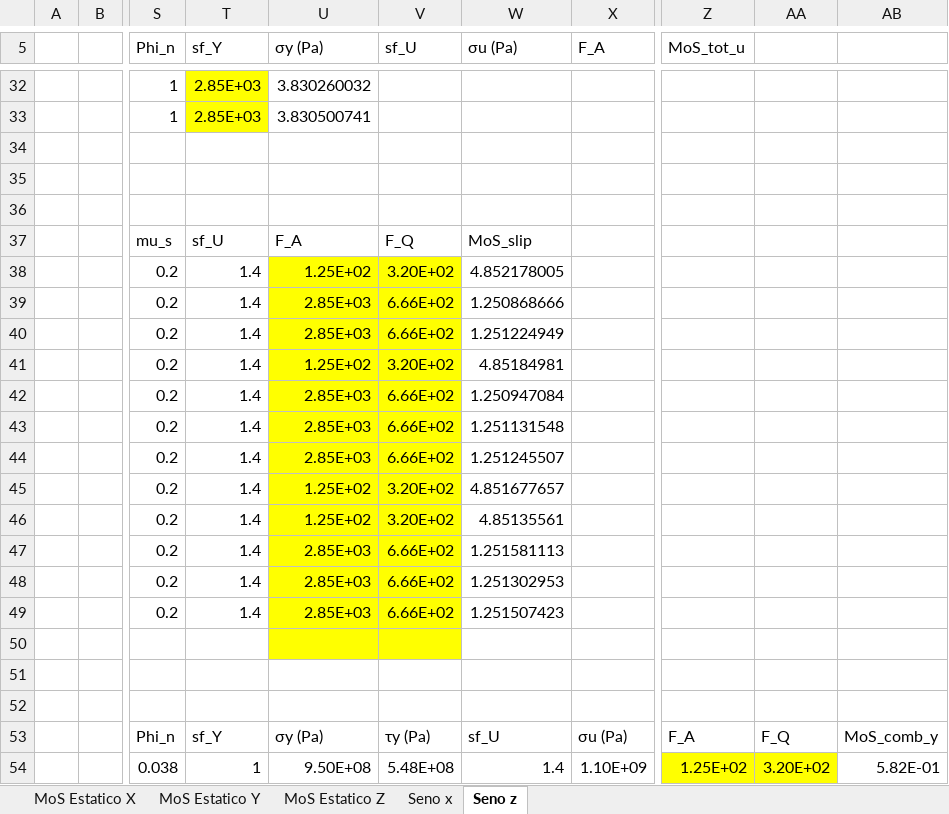
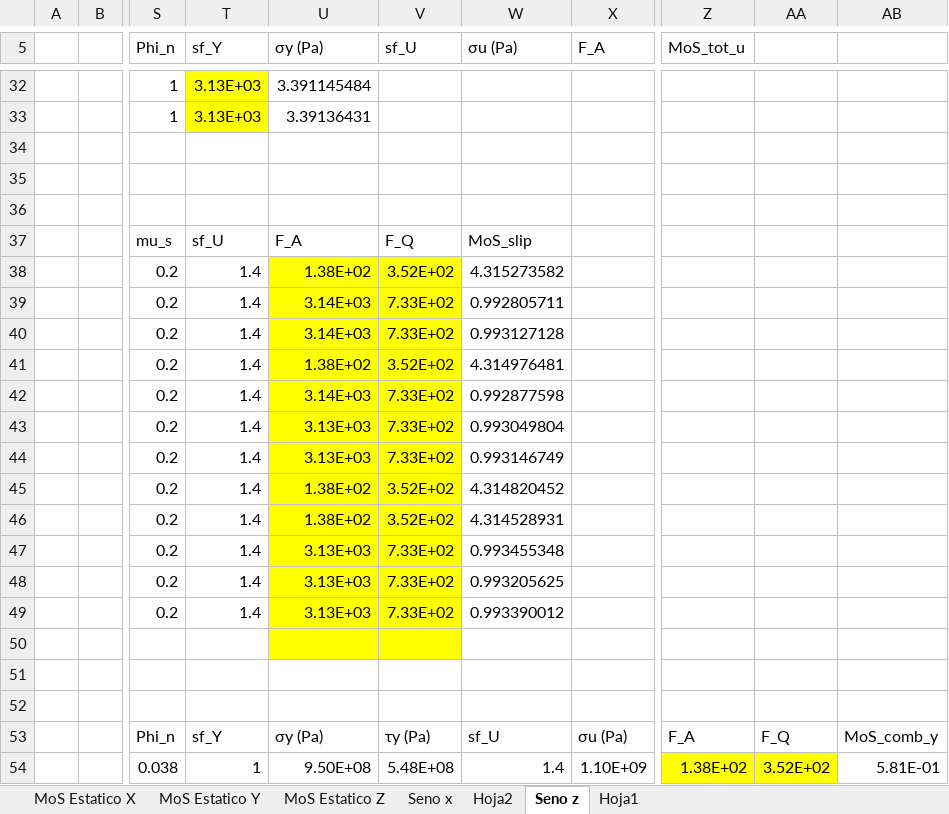
Before and after one commit to JavierVegam/Minisat_est_Analisis_RJ, an Excel workbook: Calculos/MoS_Seno final_modificado.xlsx, sheet Seno z, drawn as a sheet; only a part is shown, gaps mark what is left out; values as stored, in another font and other column widths than the file's, no borders; conditional formats not drawn; the diff covers the shown part only; the diff names each change by its address in the sheet, - before the commit and + after, or states it on an @@ line.

```diff
--- a/Calculos/MoS_Seno final_modificado.xlsx (sheet Seno z)
+++ b/Calculos/MoS_Seno final_modificado.xlsx (sheet Seno z)
+sheet tab: Hoja2
+sheet tab: Hoja1
-T32:T33 (sf_Y): 2.85E+03
+T32:T33 (sf_Y): 3.13E+03
-U32 (σy (Pa)): 3.830260032
+U32 (σy (Pa)): 3.391145484
-U33 (σy (Pa)): 3.830500741
+U33 (σy (Pa)): 3.39136431
-U38 (σy (Pa)): 1.25E+02
+U38 (σy (Pa)): 1.38E+02
-V38 (sf_U): 3.20E+02
+V38 (sf_U): 3.52E+02
-W38 (σu (Pa)): 4.852178005
+W38 (σu (Pa)): 4.315273582
-U39:U40 (σy (Pa)): 2.85E+03
+U39:U40 (σy (Pa)): 3.14E+03
-V39:V40 (sf_U): 6.66E+02
+V39:V40 (sf_U): 7.33E+02
-W39 (σu (Pa)): 1.250868666
+W39 (σu (Pa)): 0.992805711
-W40 (σu (Pa)): 1.251224949
+W40 (σu (Pa)): 0.993127128
-U41 (σy (Pa)): 1.25E+02
+U41 (σy (Pa)): 1.38E+02
-V41 (sf_U): 3.20E+02
+V41 (sf_U): 3.52E+02
-W41 (σu (Pa)): 4.85184981
+W41 (σu (Pa)): 4.314976481
-U42 (σy (Pa)): 2.85E+03
+U42 (σy (Pa)): 3.14E+03
-V42:V44 (sf_U): 6.66E+02
+V42:V44 (sf_U): 7.33E+02
-W42 (σu (Pa)): 1.250947084
+W42 (σu (Pa)): 0.992877598
-U43:U44 (σy (Pa)): 2.85E+03
+U43:U44 (σy (Pa)): 3.13E+03
-W43 (σu (Pa)): 1.251131548
+W43 (σu (Pa)): 0.993049804
-W44 (σu (Pa)): 1.251245507
+W44 (σu (Pa)): 0.993146749
-U45:U46 (σy (Pa)): 1.25E+02
+U45:U46 (σy (Pa)): 1.38E+02
-V45:V46 (sf_U): 3.20E+02
+V45:V46 (sf_U): 3.52E+02
-W45 (σu (Pa)): 4.851677657
+W45 (σu (Pa)): 4.314820452
-W46 (σu (Pa)): 4.85135561
+W46 (σu (Pa)): 4.314528931
-U47:U49 (σy (Pa)): 2.85E+03
+U47:U49 (σy (Pa)): 3.13E+03
-V47:V49 (sf_U): 6.66E+02
+V47:V49 (sf_U): 7.33E+02
-W47 (σu (Pa)): 1.251581113
+W47 (σu (Pa)): 0.993455348
-W48 (σu (Pa)): 1.251302953
+W48 (σu (Pa)): 0.993205625
-W49 (σu (Pa)): 1.251507423
+W49 (σu (Pa)): 0.993390012
-Z54 (MoS_tot_u): 1.25E+02
+Z54 (MoS_tot_u): 1.38E+02
-AA54: 3.20E+02
+AA54: 3.52E+02
-AB54: 5.82E-01
+AB54: 5.81E-01
```
Also changed, not shown: 12 added rows, 12 removed rows, 144 edited cells and cell formats elsewhere in this sheet, sheet Seno x, 1 other file.
